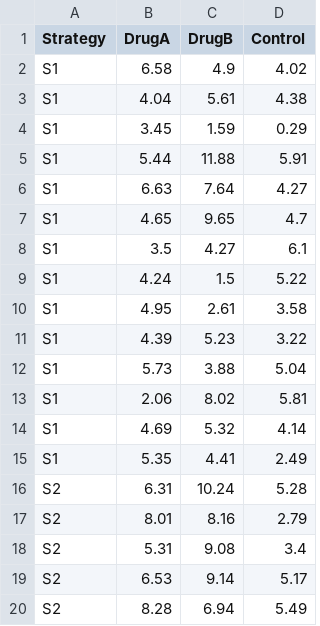
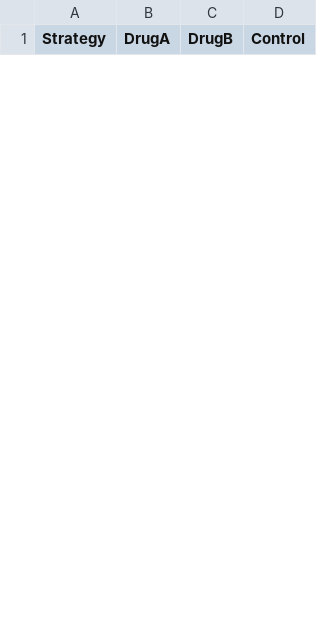
Before and after one commit to uqglmn/sm, a CSV file: A3/A3_02.csv, drawn as a sheet; only a part is shown; removed rows and columns are numbered as before the commit, all else as after; the diff covers the shown part only; the diff names each change by its address in the sheet, - before the commit and + after, or states it on an @@ line.

```diff
--- a/A3/A3_02.csv
+++ b/A3/A3_02.csv
-row 2: S1 | 6.58 | 4.9 | 4.02
-row 3: S1 | 4.04 | 5.61 | 4.38
-row 4: S1 | 3.45 | 1.59 | 0.29
-row 5: S1 | 5.44 | 11.88 | 5.91
-row 6: S1 | 6.63 | 7.64 | 4.27
-row 7: S1 | 4.65 | 9.65 | 4.7
-row 8: S1 | 3.5 | 4.27 | 6.1
-row 9: S1 | 4.24 | 1.5 | 5.22
-row 10: S1 | 4.95 | 2.61 | 3.58
-row 11: S1 | 4.39 | 5.23 | 3.22
-row 12: S1 | 5.73 | 3.88 | 5.04
-row 13: S1 | 2.06 | 8.02 | 5.81
-row 14: S1 | 4.69 | 5.32 | 4.14
-row 15: S1 | 5.35 | 4.41 | 2.49
-row 16: S2 | 6.31 | 10.24 | 5.28
-row 17: S2 | 8.01 | 8.16 | 2.79
-row 18: S2 | 5.31 | 9.08 | 3.4
-row 19: S2 | 6.53 | 9.14 | 5.17
-row 20: S2 | 8.28 | 6.94 | 5.49
```
Also changed, not shown: 20 added rows and 9 removed rows elsewhere in this file, A3/A3_03.csv, A3/A3_05.csv, 12 other files.
